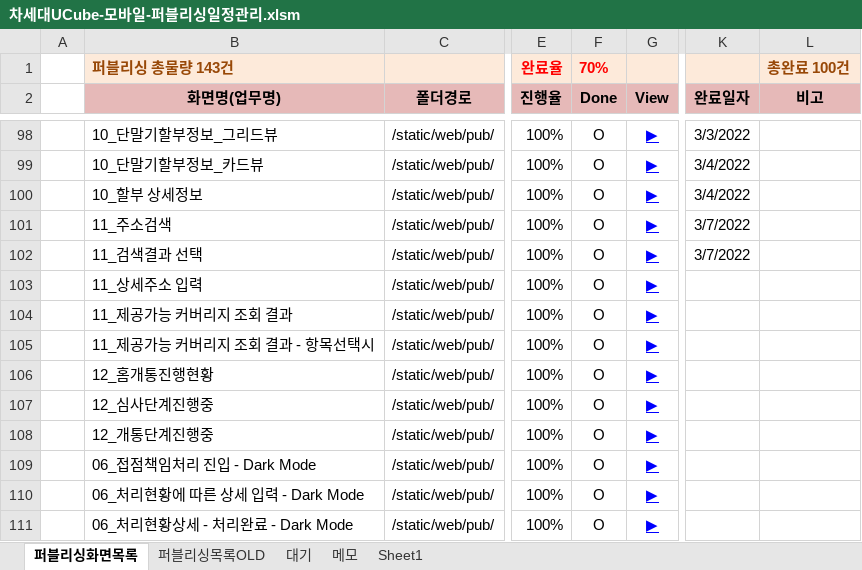
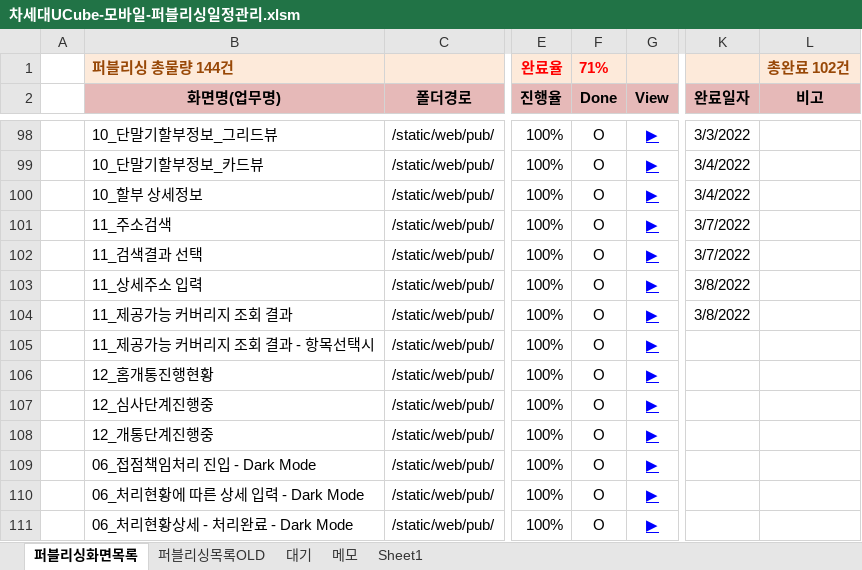
Before and after one commit to Kim-sangjoon/new_ucube_m, an Excel workbook: new_ucube_m/WebContent/static/web/pub/차세대UCube-모바일-퍼블리싱일정관리.xlsm, sheet 퍼블리싱화면목록, drawn as a sheet; only a part is shown, gaps mark what is left out; values as stored, in another font and other column widths than the file's, no borders; charts and pictures not drawn; the diff covers the shown part only; the diff names each change by its address in the sheet, - before the commit and + after, or states it on an @@ line.

```diff
--- a/new_ucube_m/WebContent/static/web/pub/차세대UCube-모바일-퍼블리싱일정관리.xlsm (sheet 퍼블리싱화면목록)
+++ b/new_ucube_m/WebContent/static/web/pub/차세대UCube-모바일-퍼블리싱일정관리.xlsm (sheet 퍼블리싱화면목록)
-B1 (화면명(업무명)): 퍼블리싱 총물량 143건
+B1 (화면명(업무명)): 퍼블리싱 총물량 144건
-F1 (Done): 70%
+F1 (Done): 71%
-L1 (비고): 총완료 100건
+L1 (비고): 총완료 102건
-K103:K104 (완료일자): (empty)
+K103:K104 (완료일자): 3/8/2022
```
Also changed, not shown: 10 added rows and 9 removed rows elsewhere in this sheet, 10 other files.
